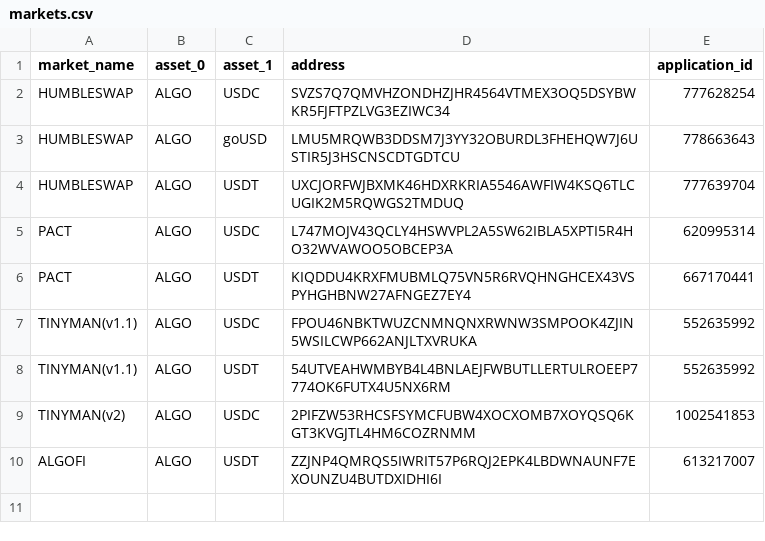
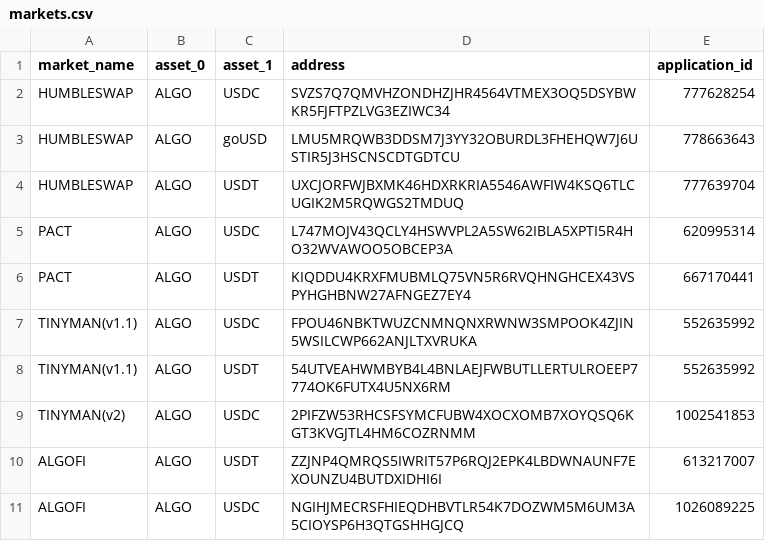
Before and after one commit to jonasgebele/algo_mev, a CSV file: data/markets.csv, drawn as a sheet.

```diff
--- a/data/markets.csv
+++ b/data/markets.csv
@@ -10 +10,2 @@ TINYMAN(v2),ALGO,USDC,2PIFZW53RHCSFSYMCFUBW4XOCXOMB7XOYQSQ6KGT3KVGJTL4HM6COZRNMM
 ALGOFI,ALGO,USDT,ZZJNP4QMRQS5IWRIT57P6RQJ2EPK4LBDWNAUNF7EXOUNZU4BUTDXIDHI6I,613217007
+ALGOFI,ALGO,USDC,NGIHJMECRSFHIEQDHBVTLR54K7DOZWM5M6UM3A5CIOYSP6H3QTGSHHGJCQ,1026089225
```
Also changed, not shown: src/markets.csv, 5 other files.
